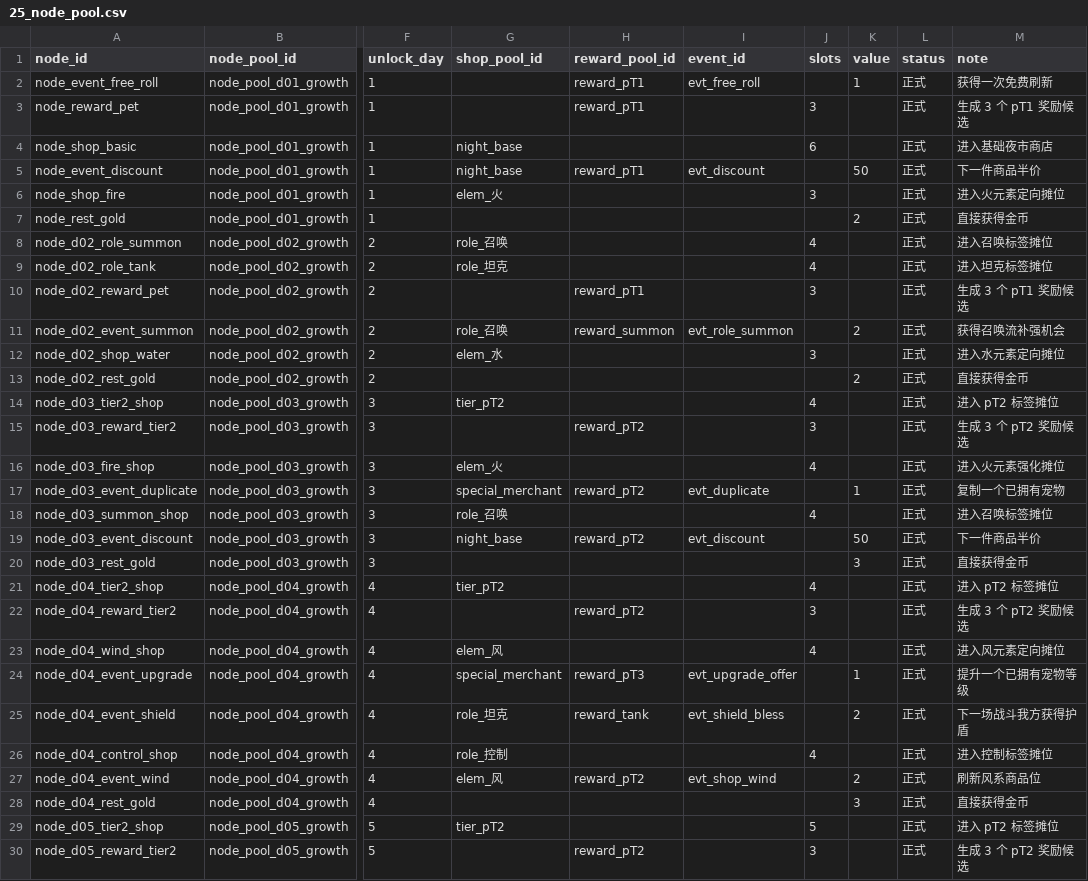
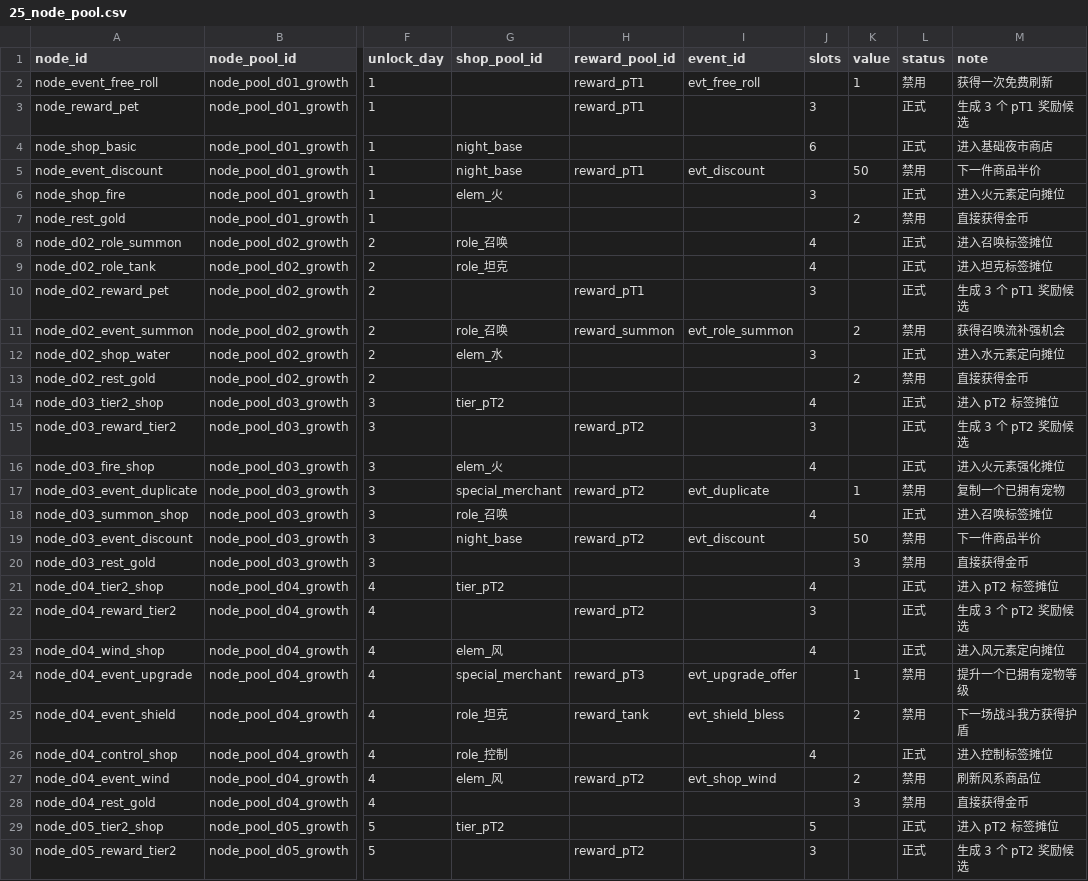
Before and after one commit to jyf0330/ysbzs, a CSV file: data/csv/25_node_pool.csv, drawn as a sheet; only a part is shown, gaps mark what is left out; the diff covers the shown part only; the diff names each change by its address in the sheet, - before the commit and + after, or states it on an @@ line.

Commit message:
data: disable instant route nodes

```diff
--- a/data/csv/25_node_pool.csv
+++ b/data/csv/25_node_pool.csv
-L2 (status): 正式
+L2 (status): 禁用
-L5 (status): 正式
+L5 (status): 禁用
-L7 (status): 正式
+L7 (status): 禁用
-L11 (status): 正式
+L11 (status): 禁用
-L13 (status): 正式
+L13 (status): 禁用
-L17 (status): 正式
+L17 (status): 禁用
-L19:L20 (status): 正式
+L19:L20 (status): 禁用
-L24:L25 (status): 正式
+L24:L25 (status): 禁用
-L27:L28 (status): 正式
+L27:L28 (status): 禁用
```
Also changed, not shown: 14 edited cells elsewhere in this file, 7 other files.
